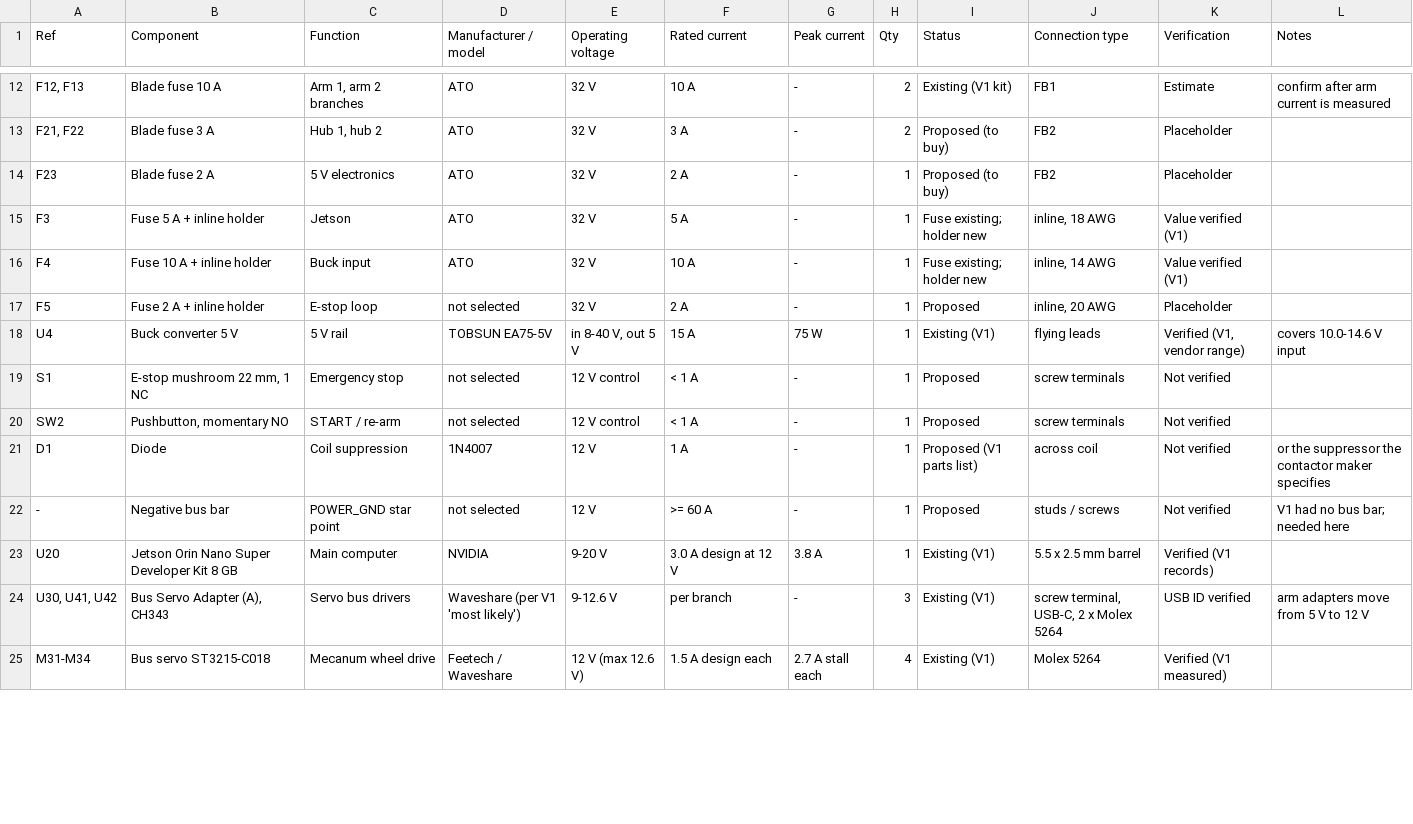
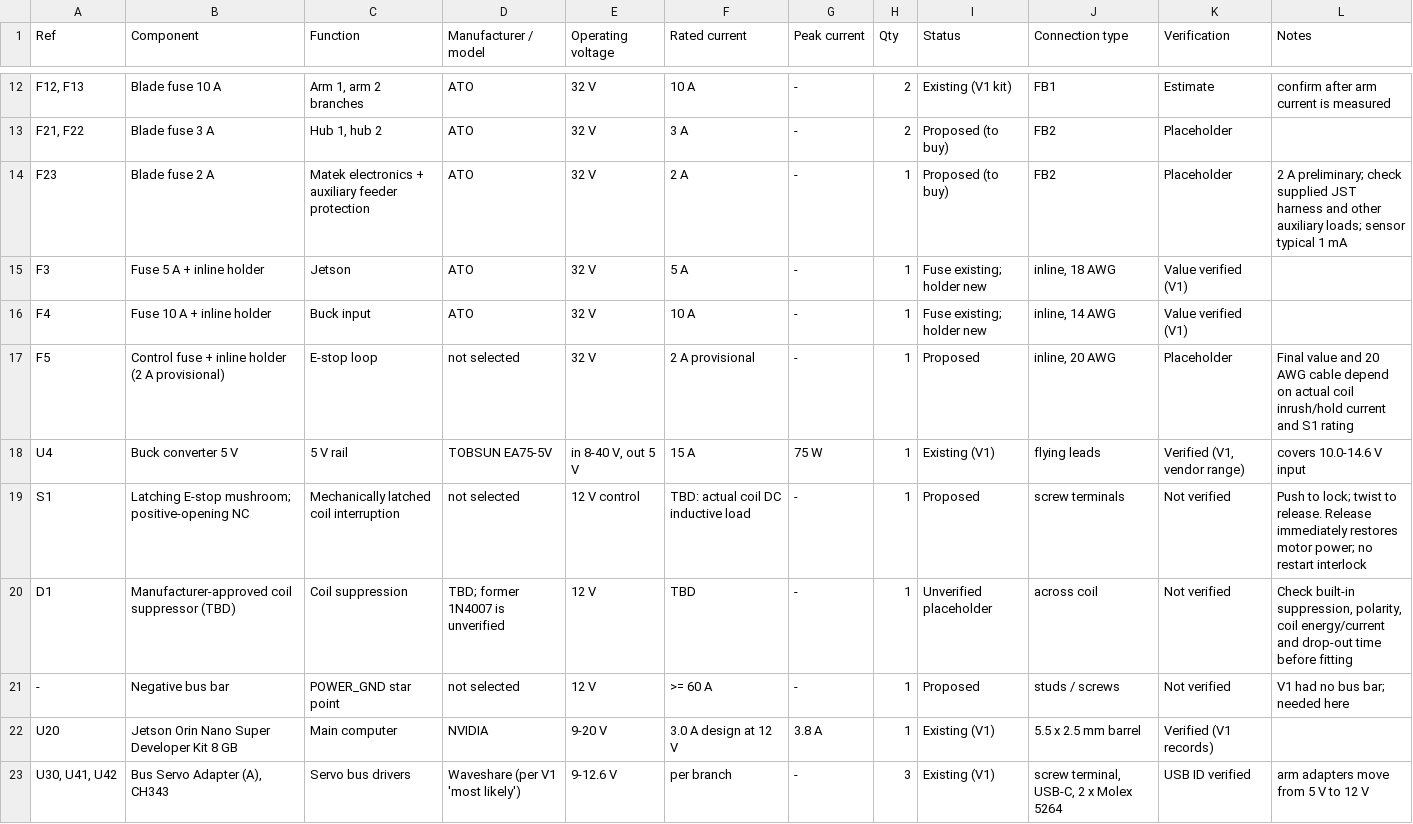
Before and after one commit to incom8134-web/Kiro_wiring, a CSV file: kiro-wiring-2/ev-battery-haebot/bom/HAEBOT_EV_BOM.csv, drawn as a sheet; only a part is shown, gaps mark what is left out; the shorter side is filled out with more unchanged rows; removed rows and columns are numbered as before the commit, all else as after; the diff covers the shown part only; the diff names each change by its address in the sheet, - before the commit and + after, or states it on an @@ line.

Commit message:
Update EV wiring for latching NC stop and Matek monitoring

```diff
--- a/kiro-wiring-2/ev-battery-haebot/bom/HAEBOT_EV_BOM.csv
+++ b/kiro-wiring-2/ev-battery-haebot/bom/HAEBOT_EV_BOM.csv
-C14 (Function): 5 V electronics
+C14 (Function): Matek electronics + auxiliary feeder protection
-L14 (Notes): (empty)
+L14 (Notes): 2 A preliminary; check supplied JST harness and other auxiliary loads; sensor typical 1 mA
-B17 (Component): Fuse 2 A + inline holder
+B17 (Component): Control fuse + inline holder (2 A provisional)
-F17 (Rated current): 2 A
+F17 (Rated current): 2 A provisional
-L17 (Notes): (empty)
+L17 (Notes): Final value and 20 AWG cable depend on actual coil inrush/hold current and S1 rating
-B19 (Component): E-stop mushroom 22 mm, 1 NC
+B19 (Component): Latching E-stop mushroom; positive-opening NC
-C19 (Function): Emergency stop
+C19 (Function): Mechanically latched coil interruption
-F19 (Rated current): < 1 A
+F19 (Rated current): TBD: actual coil DC inductive load
-L19 (Notes): (empty)
+L19 (Notes): Push to lock; twist to release. Release immediately restores motor power; no restart interlock
-row 20: SW2 | Pushbutton, momentary NO | START / re-arm | not selected | 12 V control | < 1 A | - | 1 | Proposed | screw terminals | Not verified
-B20 (Component): Diode
+B20 (Component): Manufacturer-approved coil suppressor (TBD)
-D20 (Manufacturer / model): 1N4007
+D20 (Manufacturer / model): TBD; former 1N4007 is unverified
-F20 (Rated current): 1 A
+F20 (Rated current): TBD
-I20 (Status): Proposed (V1 parts list)
+I20 (Status): Unverified placeholder
-L20 (Notes): or the suppressor the contactor maker specifies
+L20 (Notes): Check built-in suppression, polarity, coil energy/current and drop-out time before fitting
```
Also changed, not shown: 1 added row and 12 edited cells elsewhere in this file, 26 other files.
